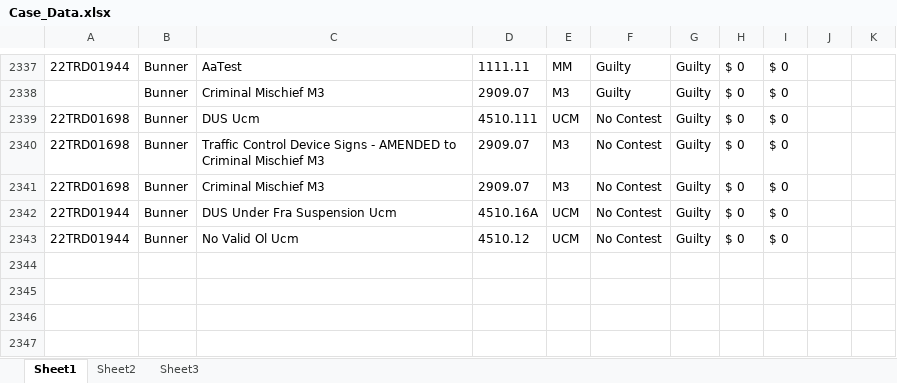
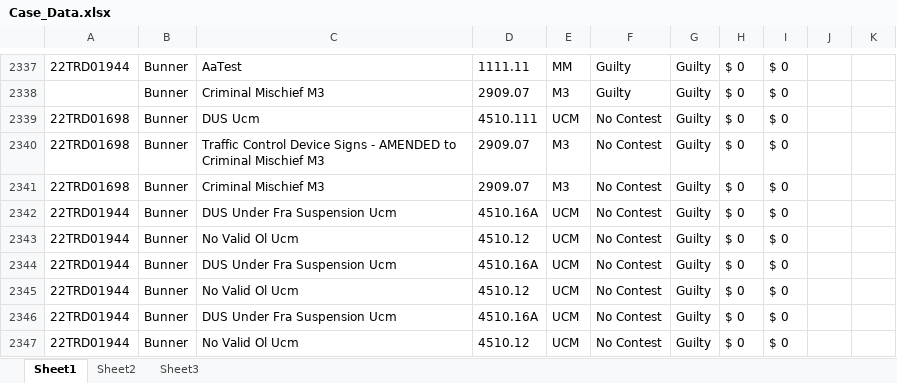
Before and after one commit to HunterProgram22/MuniEntry, an Excel workbook: db/Case_Data.xlsx, sheet Sheet1, drawn as a sheet; only a part is shown, gaps mark what is left out; values as stored, in another font and other column widths than the file's, no borders; the diff names each change by its address in the sheet, - before the commit and + after, or states it on an @@ line.

Commit message:
Refactored create_charges_table.

```diff
--- a/db/Case_Data.xlsx (sheet Sheet1)
+++ b/db/Case_Data.xlsx (sheet Sheet1)
+row 2344: 22TRD01944 | Bunner | DUS Under Fra Suspension Ucm | 4510.16A | UCM | No Contest | Guilty | $ 0 | $ 0
+row 2345: 22TRD01944 | Bunner | No Valid Ol Ucm | 4510.12 | UCM | No Contest | Guilty | $ 0 | $ 0
+row 2346: 22TRD01944 | Bunner | DUS Under Fra Suspension Ucm | 4510.16A | UCM | No Contest | Guilty | $ 0 | $ 0
+row 2347: 22TRD01944 | Bunner | No Valid Ol Ucm | 4510.12 | UCM | No Contest | Guilty | $ 0 | $ 0
```
Also changed, not shown: 6 other files.
